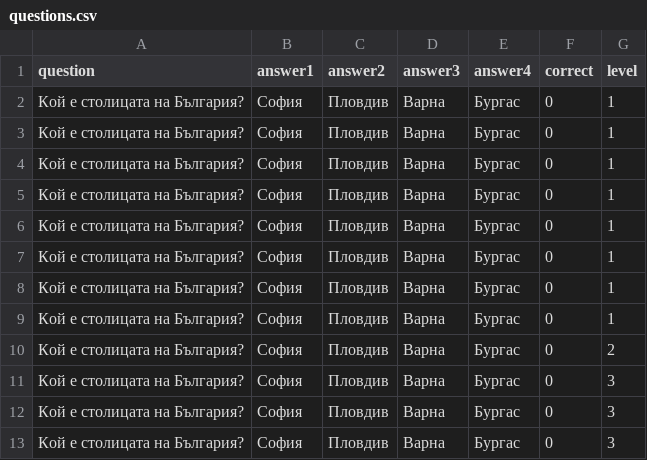
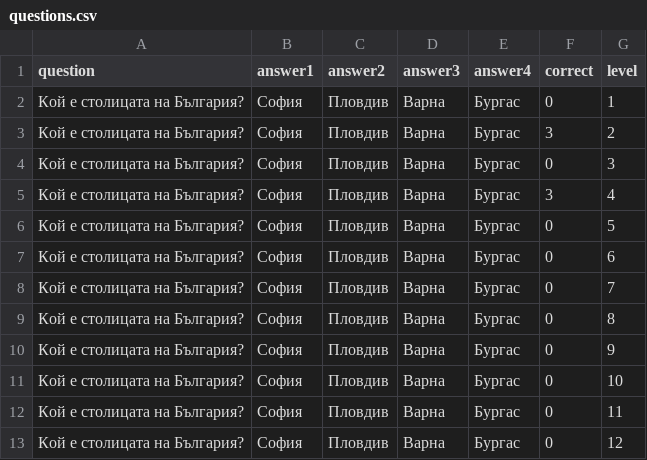
Before and after one commit to momche/millionaire, a CSV file: questions.csv, drawn as a sheet.

Commit message:
Update questions.csv

```diff
--- a/questions.csv
+++ b/questions.csv
@@ -2,12 +2,12 @@ question,answer1,answer2,answer3,answer4,correct,level
 Кой е столицата на България?,София,Пловдив,Варна,Бургас,0,1
-Кой е столицата на България?,София,Пловдив,Варна,Бургас,0,1
-Кой е столицата на България?,София,Пловдив,Варна,Бургас,0,1
-Кой е столицата на България?,София,Пловдив,Варна,Бургас,0,1
-Кой е столицата на България?,София,Пловдив,Варна,Бургас,0,1
-Кой е столицата на България?,София,Пловдив,Варна,Бургас,0,1
-Кой е столицата на България?,София,Пловдив,Варна,Бургас,0,1
-Кой е столицата на България?,София,Пловдив,Варна,Бургас,0,1
-Кой е столицата на България?,София,Пловдив,Варна,Бургас,0,2
+Кой е столицата на България?,София,Пловдив,Варна,Бургас,3,2
 Кой е столицата на България?,София,Пловдив,Варна,Бургас,0,3
-Кой е столицата на България?,София,Пловдив,Варна,Бургас,0,3
-Кой е столицата на България?,София,Пловдив,Варна,Бургас,0,3
+Кой е столицата на България?,София,Пловдив,Варна,Бургас,3,4
+Кой е столицата на България?,София,Пловдив,Варна,Бургас,0,5
+Кой е столицата на България?,София,Пловдив,Варна,Бургас,0,6
+Кой е столицата на България?,София,Пловдив,Варна,Бургас,0,7
+Кой е столицата на България?,София,Пловдив,Варна,Бургас,0,8
+Кой е столицата на България?,София,Пловдив,Варна,Бургас,0,9
+Кой е столицата на България?,София,Пловдив,Варна,Бургас,0,10
+Кой е столицата на България?,София,Пловдив,Варна,Бургас,0,11
+Кой е столицата на България?,София,Пловдив,Варна,Бургас,0,12
```
